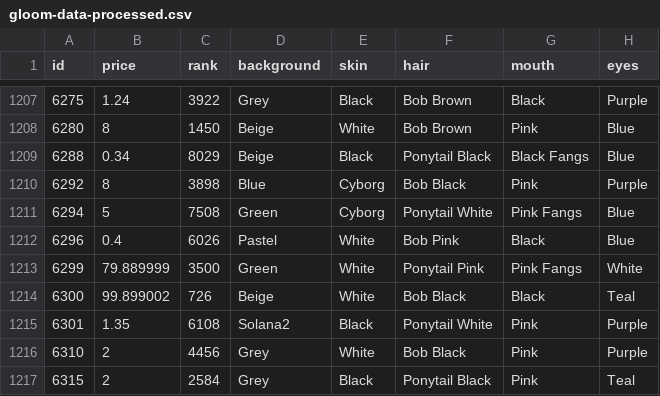
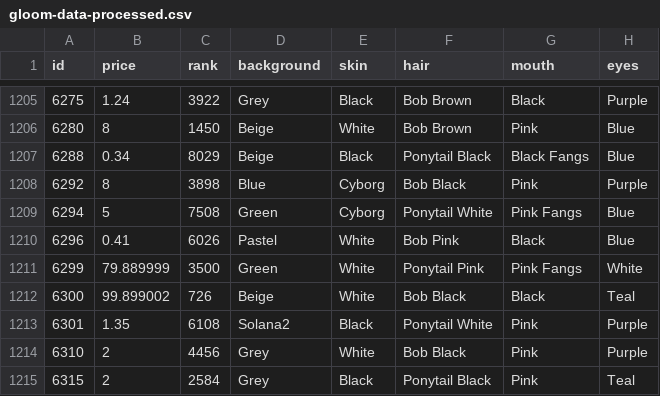
Before and after one commit to nobodykr/solanart-gloom-monitor, a CSV file: gloom-data-processed.csv, drawn as a sheet; only a part is shown, gaps mark what is left out; addresses are those after the commit; the diff covers the shown part only; the diff names each change by its address in the sheet, - before the commit and + after, or states it on an @@ line.

```diff
--- a/gloom-data-processed.csv
+++ b/gloom-data-processed.csv
-B1210 (price): 0.4
+B1210 (price): 0.41
```
Also changed, not shown: 1 added row, 4 removed rows and 5 edited cells elsewhere in this file.
